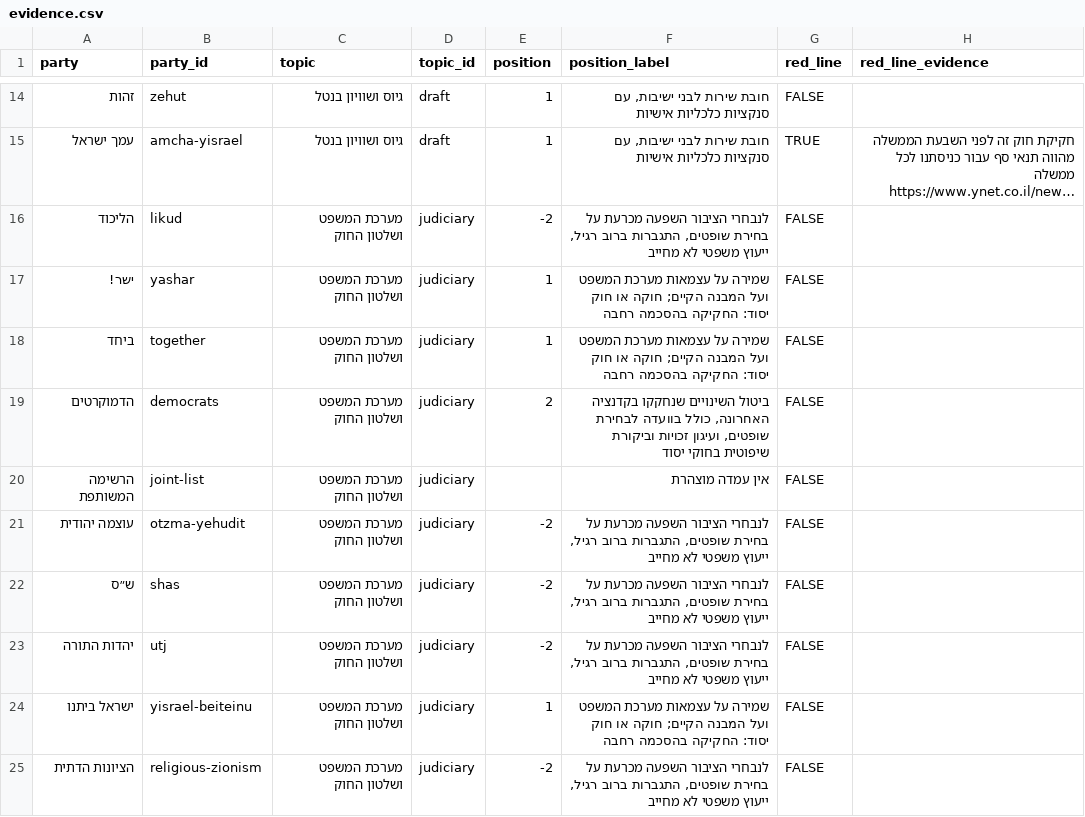
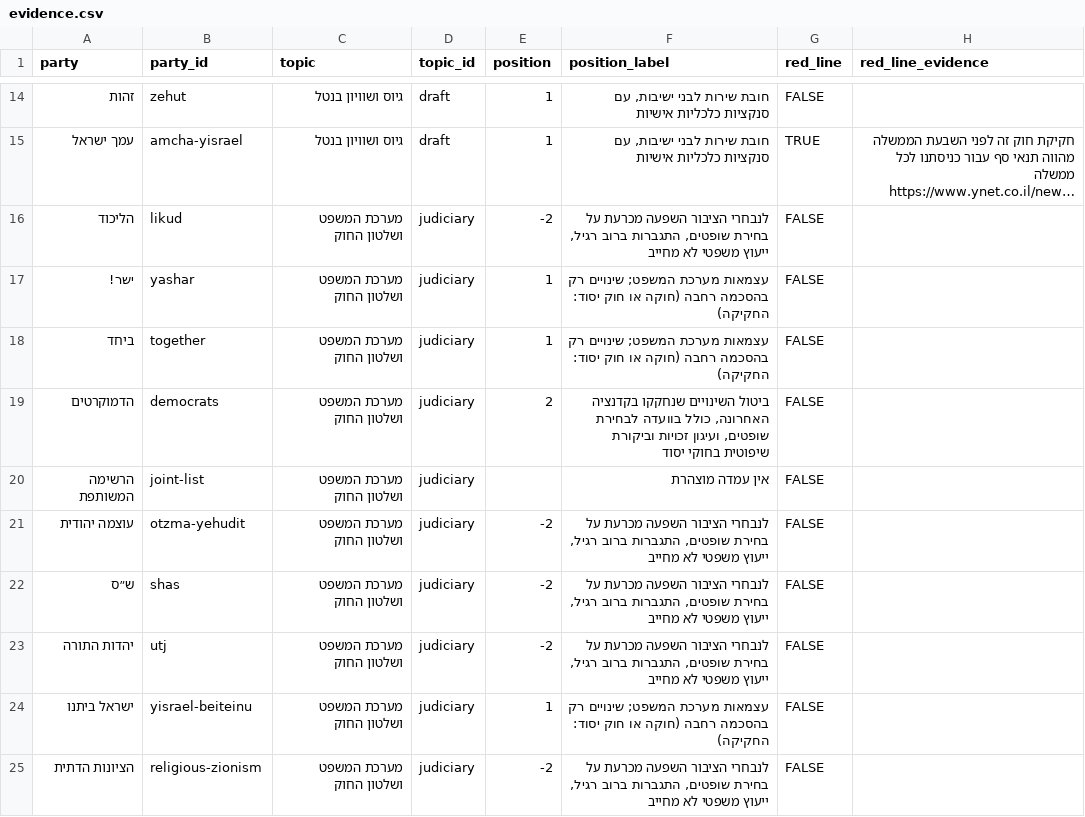
Before and after one commit to Lioo7/mi-im-mi, a CSV file: docs/research/evidence.csv, drawn as a sheet; only a part is shown, gaps mark what is left out; long unchanged cells end in …; the diff names each change by its address in the sheet, - before the commit and + after, or states it on an @@ line.

```diff
--- a/docs/research/evidence.csv
+++ b/docs/research/evidence.csv
-F17:F18 (position_label): שמירה על עצמאות מערכת המשפט ועל המבנה הקיים; חוקה או חוק יסוד: החקיקה בהסכמה רחבה
+F17:F18 (position_label): עצמאות מערכת המשפט; שינויים רק בהסכמה רחבה (חוקה או חוק יסוד: החקיקה)
-F24 (position_label): שמירה על עצמאות מערכת המשפט ועל המבנה הקיים; חוקה או חוק יסוד: החקיקה בהסכמה רחבה
+F24 (position_label): עצמאות מערכת המשפט; שינויים רק בהסכמה רחבה (חוקה או חוק יסוד: החקיקה)
```
Also changed, not shown: 5 other files.
